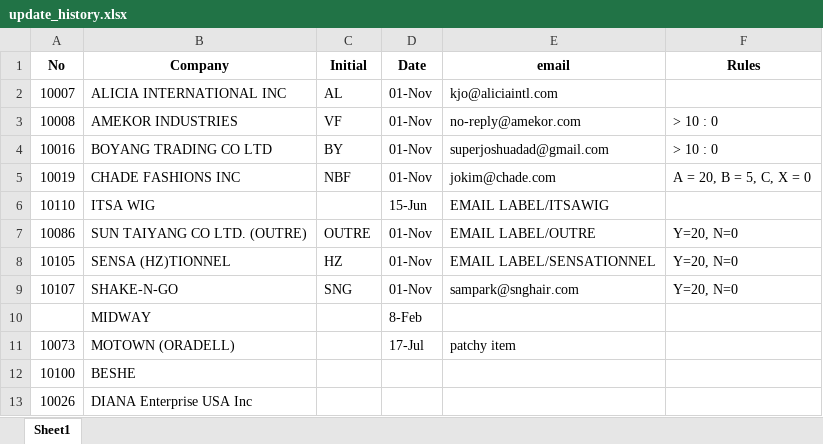
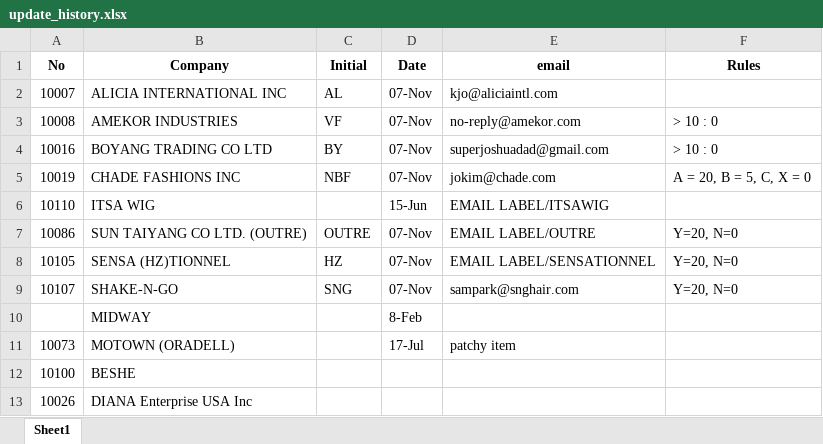
Before and after one commit to Lakain/Inventory_Order_update, an Excel workbook: appdata/update_history.xlsx, sheet Sheet1, drawn as a sheet; values as stored, in another font and other column widths than the file's, no borders; the diff names each change by its address in the sheet, - before the commit and + after, or states it on an @@ line.

```diff
--- a/appdata/update_history.xlsx (sheet Sheet1)
+++ b/appdata/update_history.xlsx (sheet Sheet1)
-D2:D5 (Date): 01-Nov
+D2:D5 (Date): 07-Nov
-D7:D9 (Date): 01-Nov
+D7:D9 (Date): 07-Nov
```
Also changed, not shown: 6 other files.
